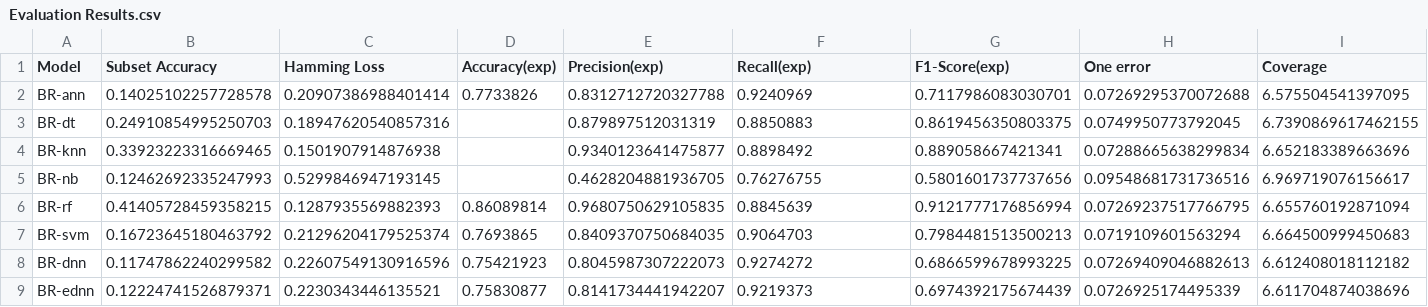
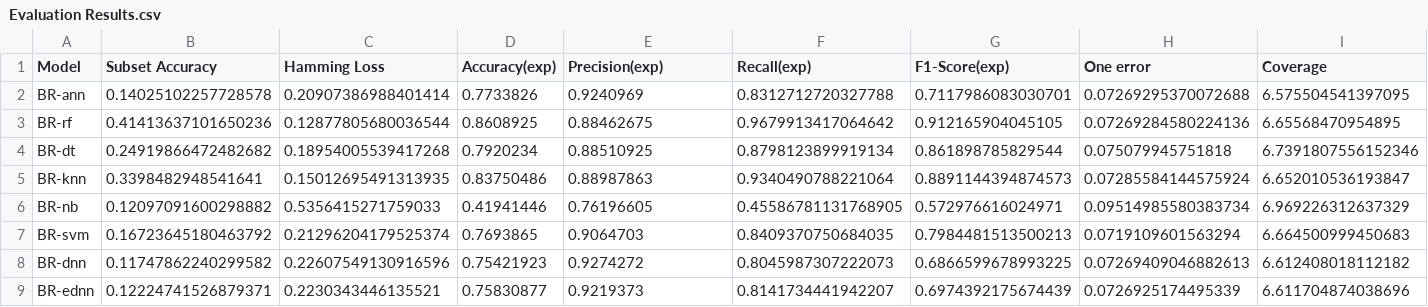
Before and after one commit to MRifqiFz/project-ednn, a CSV file: Code/Final Code/Problem Transformation/Label Powerset/Evaluation Results.csv, drawn as a sheet; only a part is shown; removed rows and columns are numbered as before the commit, all else as after; rows hold the shown columns only; the diff names each change by its address in the sheet, - before the commit and + after, or states it on an @@ line.

```diff
--- a/Code/Final Code/Problem Transformation/Label Powerset/Evaluation Results.csv
+++ b/Code/Final Code/Problem Transformation/Label Powerset/Evaluation Results.csv
-E2 (Precision(exp)): 0.8312712720327788
+E2 (Precision(exp)): 0.9240969
-F2 (Recall(exp)): 0.9240969
+F2 (Recall(exp)): 0.8312712720327788
-row 3: BR-dt | 0.24910854995250703 | 0.18947620540857316 |  | 0.879897512031319 | 0.8850883 | 0.8619456350803375 | 0.0749950773792045 | 6.7390869617462155
-row 4: BR-knn | 0.33923223316669465 | 0.1501907914876938 |  | 0.9340123641475877 | 0.8898492 | 0.889058667421341 | 0.07288665638299834 | 6.652183389663696
-row 5: BR-nb | 0.12462692335247993 | 0.5299846947193145 |  | 0.4628204881936705 | 0.76276755 | 0.5801601737737656 | 0.09548681731736516 | 6.969719076156617
-row 6: BR-rf | 0.41405728459358215 | 0.1287935569882393 | 0.86089814 | 0.9680750629105835 | 0.8845639 | 0.9121777176856994 | 0.07269237517766795 | 6.655760192871094
+row 3: BR-rf | 0.41413637101650236 | 0.12877805680036544 | 0.8608925 | 0.88462675 | 0.9679913417064642 | 0.912165904045105 | 0.07269284580224136 | 6.65568470954895
+row 4: BR-dt | 0.24919866472482682 | 0.18954005539417268 | 0.7920234 | 0.88510925 | 0.8798123899919134 | 0.861898785829544 | 0.075079945751818 | 6.7391807556152346
+row 5: BR-knn | 0.3398482948541641 | 0.15012695491313935 | 0.83750486 | 0.88987863 | 0.9340490788221064 | 0.8891144394874573 | 0.07285584144575924 | 6.652010536193847
+row 6: BR-nb | 0.12097091600298882 | 0.5356415271759033 | 0.41941446 | 0.76196605 | 0.45586781131768905 | 0.572976616024971 | 0.09514985580383734 | 6.969226312637329
-E7 (Precision(exp)): 0.8409370750684035
+E7 (Precision(exp)): 0.9064703
-F7 (Recall(exp)): 0.9064703
+F7 (Recall(exp)): 0.8409370750684035
-E8 (Precision(exp)): 0.8045987307222073
+E8 (Precision(exp)): 0.9274272
-F8 (Recall(exp)): 0.9274272
+F8 (Recall(exp)): 0.8045987307222073
-E9 (Precision(exp)): 0.8141734441942207
+E9 (Precision(exp)): 0.9219373
-F9 (Recall(exp)): 0.9219373
+F9 (Recall(exp)): 0.8141734441942207
```
Also changed, not shown: Code/Final Code/Algorithm Adaptation/Evaluation Results.csv, Code/Final Code/Problem Transformation/Binary Relevance/Evaluation Results.csv, 9 other files.
